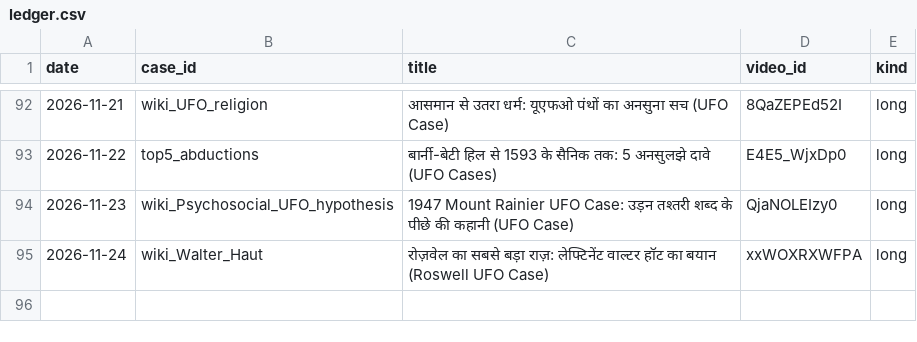
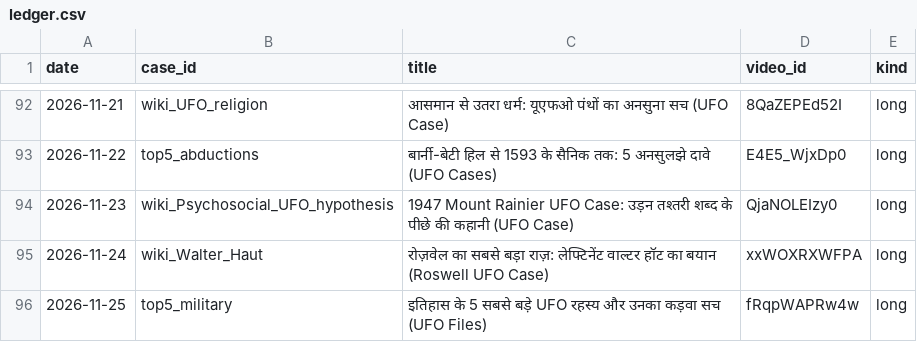
Before and after one commit to sainisourabh1-oss/ufo-channel, a CSV file: used/ledger.csv, drawn as a sheet; only a part is shown, gaps mark what is left out; the diff names each change by its address in the sheet, - before the commit and + after, or states it on an @@ line.

Commit message:
run success fRqpWAPRw4w

```diff
--- a/used/ledger.csv
+++ b/used/ledger.csv
+row 96: 2026-11-25 | top5_military | इतिहास के 5 सबसे बड़े UFO रहस्य और उनका कड़वा सच (UFO Files) | fRqpWAPRw4w | long
```
Also changed, not shown: 3 other files.
